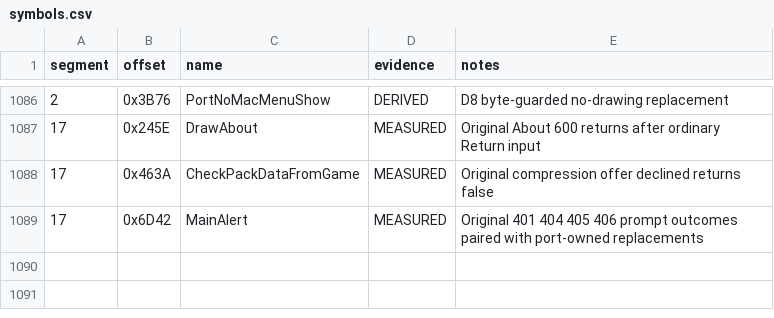
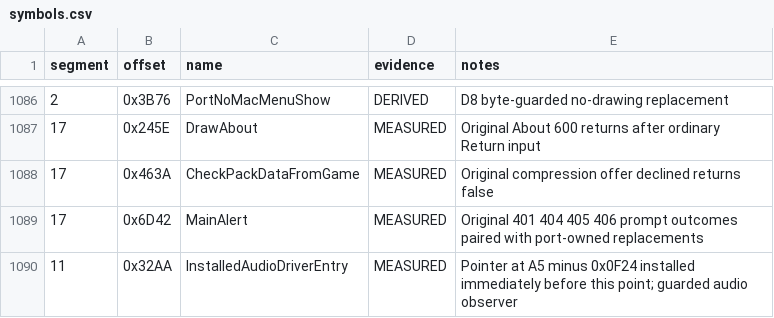
Before and after one commit to Vesuri/princeofpersia2, a CSV file: disasm/symbols.csv, drawn as a sheet; only a part is shown, gaps mark what is left out; the diff names each change by its address in the sheet, - before the commit and + after, or states it on an @@ line.

Commit message:
Implement verified native Halestorm audio

```diff
--- a/disasm/symbols.csv
+++ b/disasm/symbols.csv
+row 1090: 11 | 0x32AA | InstalledAudioDriverEntry | MEASURED | Pointer at A5 minus 0x0F24 installed immediately before this point; guarded audio observer
```
Also changed, not shown: manifest/references.tsv, 43 other files.
